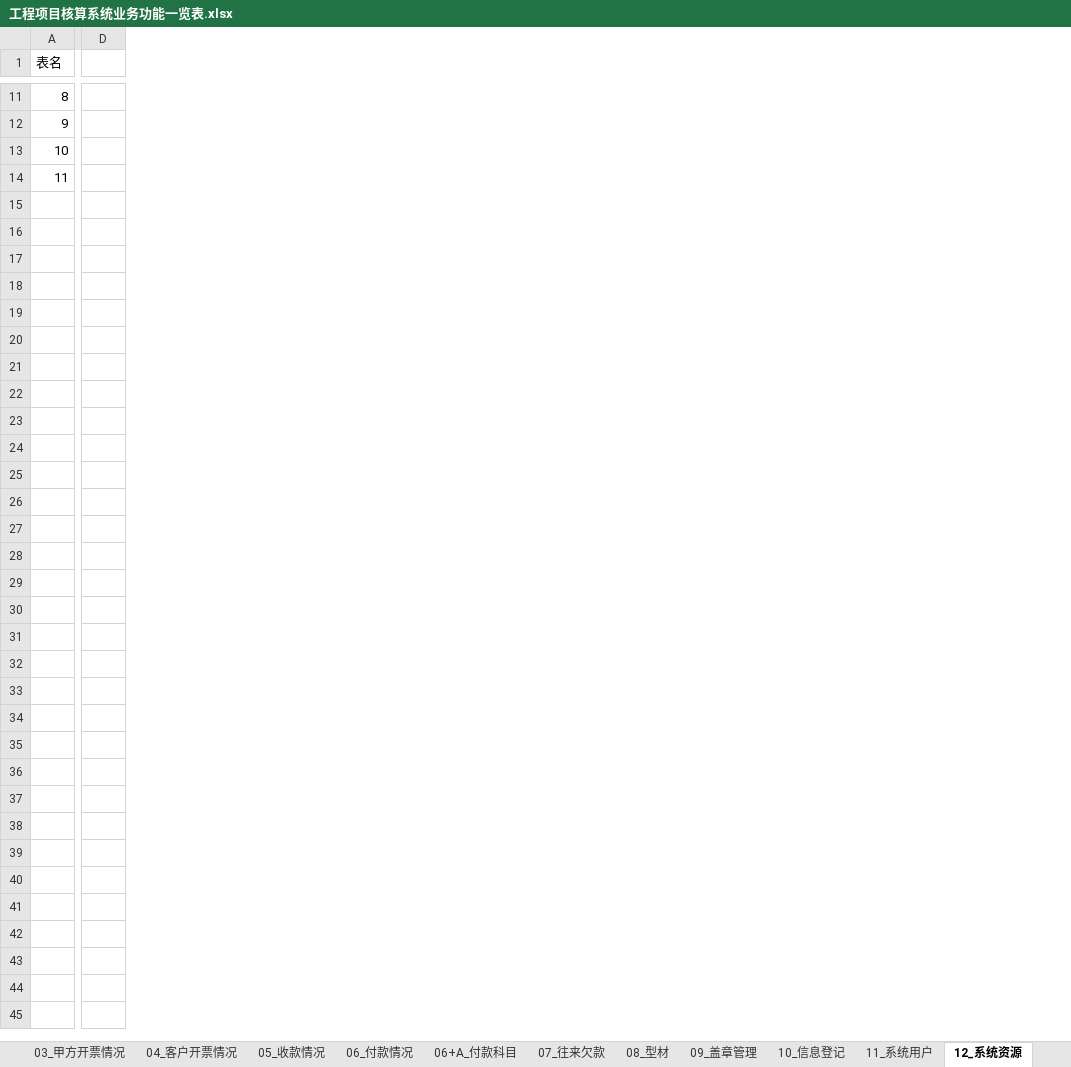
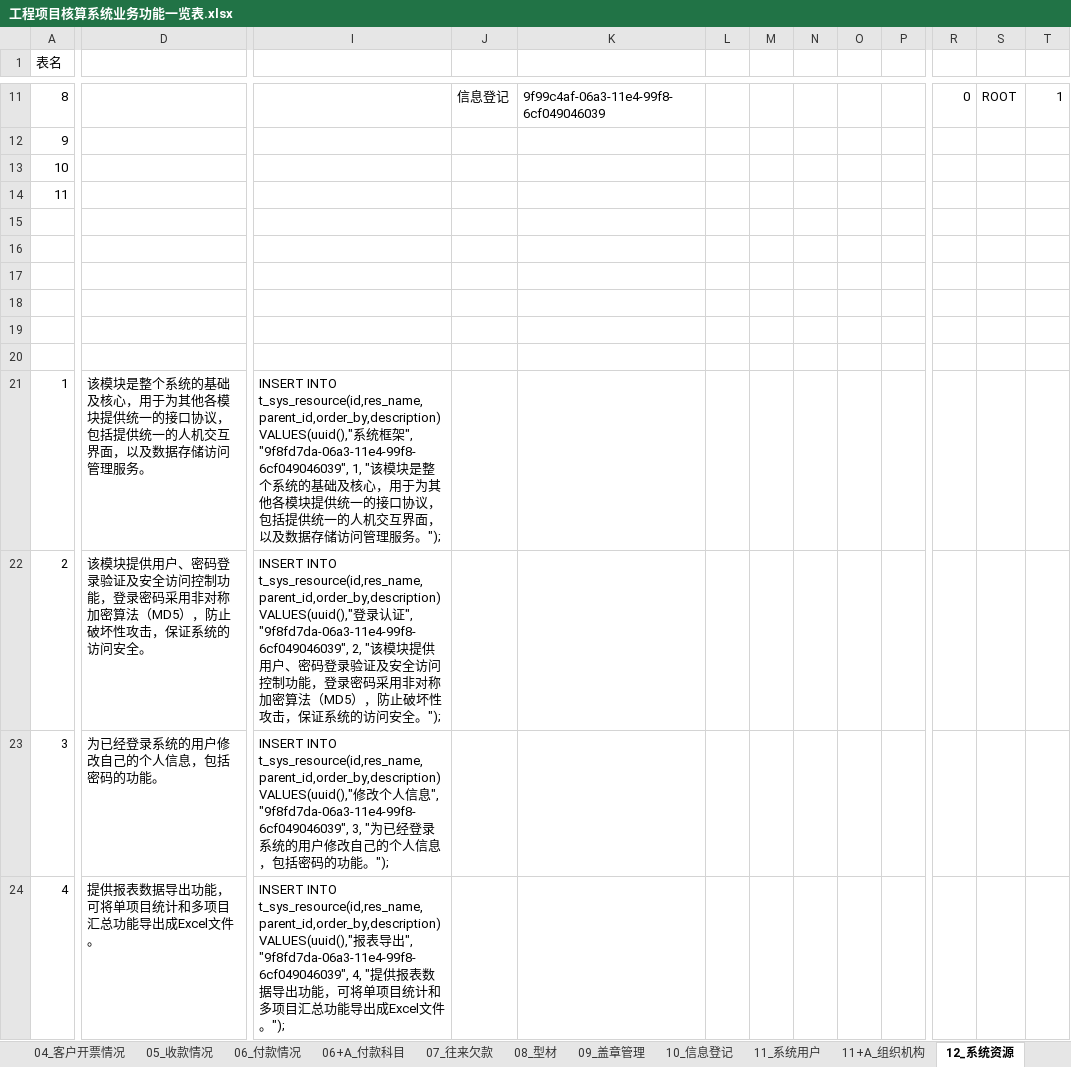
Before and after one commit to hply2014/hply, an Excel workbook: 04_设计文档/工程项目核算系统业务功能一览表.xlsx, sheet 12_系统资源, drawn as a sheet; only a part is shown, gaps mark what is left out; values as stored, in another font and other column widths than the file's, no borders; removed rows and columns are numbered as before the commit, all else as after; rows hold the shown columns only; the diff covers the shown part only; the diff names each change by its address in the sheet, - before the commit and + after, or states it on an @@ line.

```diff
--- a/04_设计文档/工程项目核算系统业务功能一览表.xlsx (sheet 12_系统资源)
+++ b/04_设计文档/工程项目核算系统业务功能一览表.xlsx (sheet 12_系统资源)
+sheet tab: 11+A_组织机构
-column D, empty
+column D, empty
+column I, empty
+column J, row 11: 信息登记
+column K, row 11: 9f99c4af-06a3-11e4-99f8-6cf049046039
+column L, empty
+column M, empty
+column N, empty
+column O, empty
+column P, empty
+column R, row 11: 0
+column S, row 11: ROOT
+column T, row 11: 1
+row 15: (empty)
+row 16: (empty)
+row 17: (empty)
+row 18: (empty)
+row 19: (empty)
+row 20: (empty)
+row 21: 1 | 该模块是整个系统的基础及核心，用于为其他各模块提供统一的接口协议，包括提供统一的人机交互界面，以及数据存储访问管理服务。 | INSERT INTO t_sys_resource(id,res_name,parent_id,order_by,description) VALUES(uuid(),"系统框架", "9f8fd7da-06a3-11e4-99f8-6cf049046039", 1, "该模块是整个系统的基础及核心，用于为其他各模块提供统一的接口协议，包括提供统一的人机交互界面，以及数据存储访问管理服务。");
+row 22: 2 | 该模块提供用户、密码登录验证及安全访问控制功能，登录密码采用非对称加密算法（MD5），防止破坏性攻击，保证系统的访问安全。 | INSERT INTO t_sys_resource(id,res_name,parent_id,order_by,description) VALUES(uuid(),"登录认证", "9f8fd7da-06a3-11e4-99f8-6cf049046039", 2, "该模块提供用户、密码登录验证及安全访问控制功能，登录密码采用非对称加密算法（MD5），防止破坏性攻击，保证系统的访问安全。");
+row 23: 3 | 为已经登录系统的用户修改自己的个人信息，包括密码的功能。 | INSERT INTO t_sys_resource(id,res_name,parent_id,order_by,description) VALUES(uuid(),"修改个人信息", "9f8fd7da-06a3-11e4-99f8-6cf049046039", 3, "为已经登录系统的用户修改自己的个人信息，包括密码的功能。");
+row 24: 4 | 提供报表数据导出功能，可将单项目统计和多项目汇总功能导出成Excel文件。 | INSERT INTO t_sys_resource(id,res_name,parent_id,order_by,description) VALUES(uuid(),"报表导出", "9f8fd7da-06a3-11e4-99f8-6cf049046039", 4, "提供报表数据导出功能，可将单项目统计和多项目汇总功能导出成Excel文件。");
```
Also changed, not shown: 25 added rows and 1 added column elsewhere in this sheet, sheet 11_系统用户, sheet 00_多项目汇总, sheet 14_系统参数, 27 other files.
